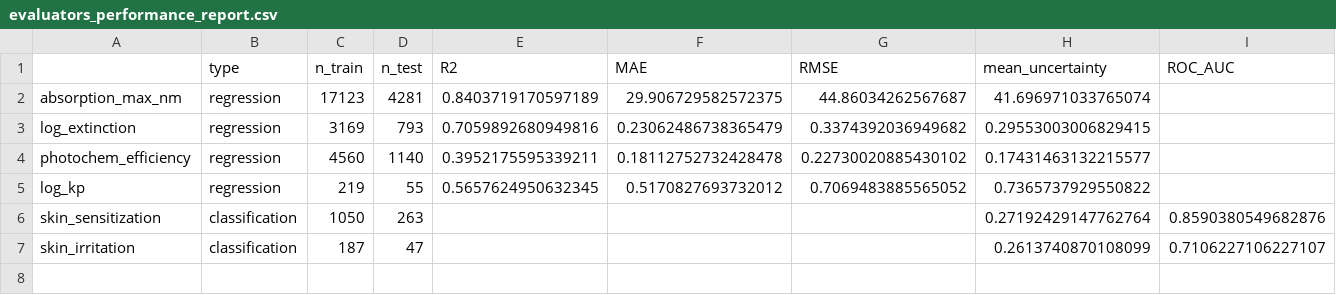
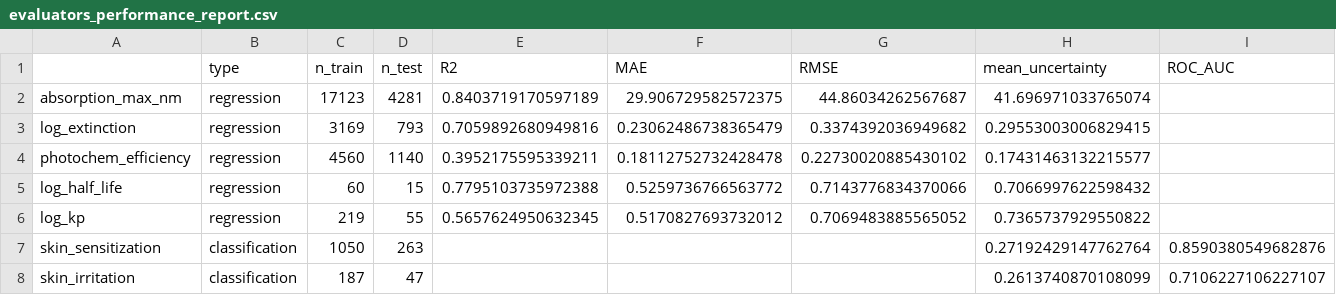
Before and after one commit to suharevalexey/Case, a CSV file: results/evaluators_performance_report.csv, drawn as a sheet; only a part is shown; rows hold the shown columns only; the diff names each change by its address in the sheet, - before the commit and + after, or states it on an @@ line.

Commit message:
Release v2.1: Add thermal isomerization half-life t1/2 as 7th property evaluator

```diff
--- a/results/evaluators_performance_report.csv
+++ b/results/evaluators_performance_report.csv
+row 5: log_half_life | regression | 60 | 15 | 0.7795103735972388 | 0.5259736766563772 | 0.7143776834370066 | 0.7066997622598432
```
Also changed, not shown: results/metrics_summary_B0.csv, 16 other files.
